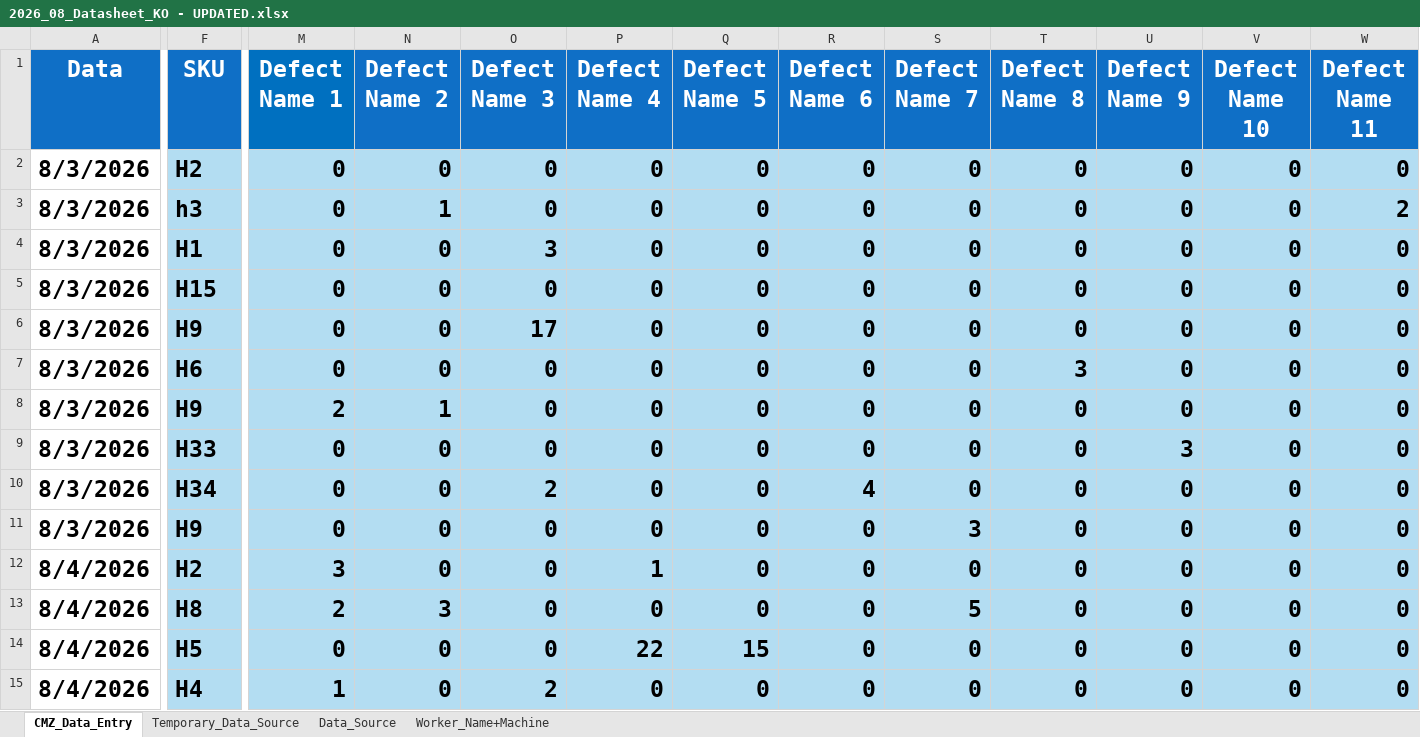
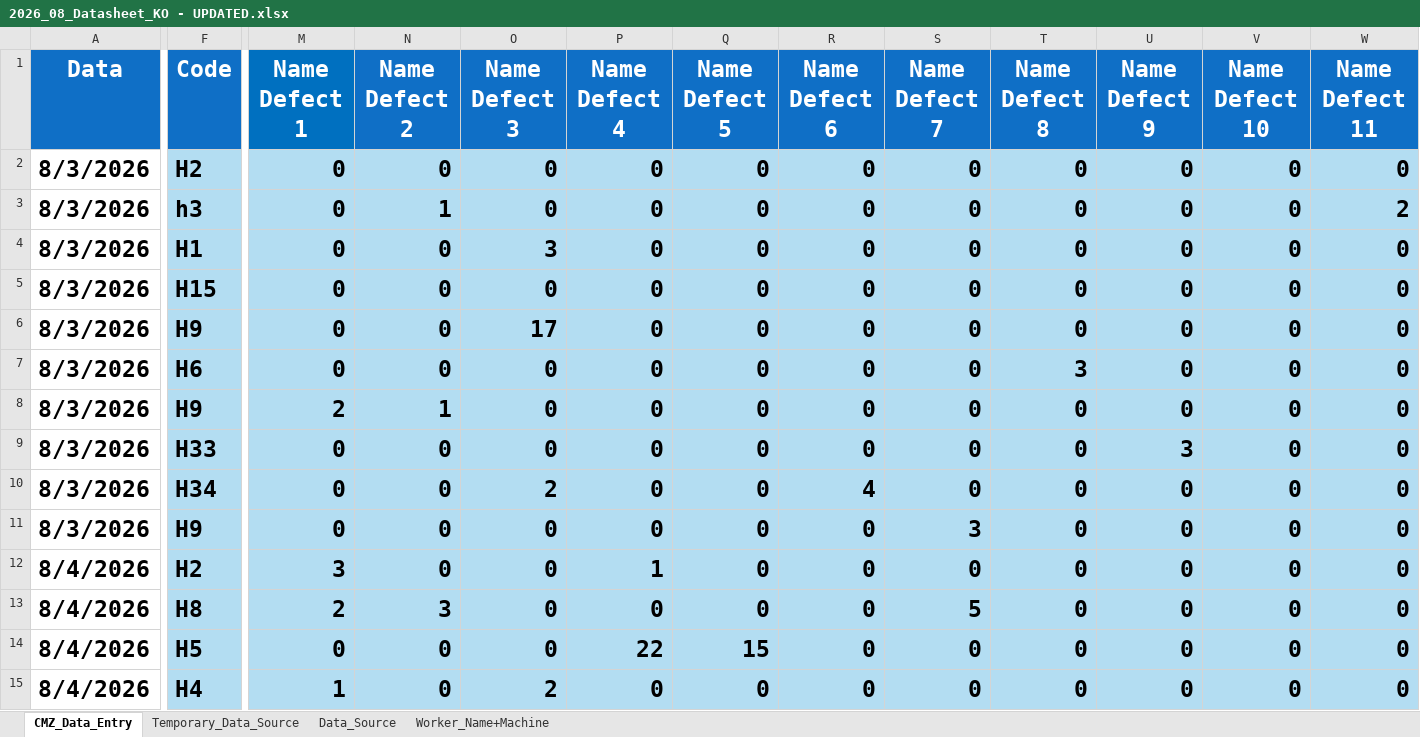
Before and after one commit to StefanoC-BI/Loss_Rate_Analysis, an Excel workbook: 2026_08_Datasheet_KO - UPDATED.xlsx, sheet CMZ_Data_Entry, drawn as a sheet; only a part is shown, gaps mark what is left out; values as stored, in another font and other column widths than the file's, no borders; table styles not drawn; the diff covers the shown part only; the diff names each change by its address in the sheet, - before the commit and + after, or states it on an @@ line.

```diff
--- a/2026_08_Datasheet_KO - UPDATED.xlsx (sheet CMZ_Data_Entry)
+++ b/2026_08_Datasheet_KO - UPDATED.xlsx (sheet CMZ_Data_Entry)
-F1: SKU
+F1: Code
-M1: Defect Name 1
+M1: Name Defect 1
-N1: Defect Name 2
+N1: Name Defect 2
-O1: Defect Name 3
+O1: Name Defect 3
-P1: Defect Name 4
+P1: Name Defect 4
-Q1: Defect Name 5
+Q1: Name Defect 5
-R1: Defect Name 6
+R1: Name Defect 6
-S1: Defect Name 7
+S1: Name Defect 7
-T1: Defect Name 8
+T1: Name Defect 8
-U1: Defect Name 9
+U1: Name Defect 9
-V1: Defect Name 10
+V1: Name Defect 10
-W1: Defect Name 11
+W1: Name Defect 11
```
Also changed, not shown: 1 edited cell and cell formats elsewhere in this sheet, sheet Data_Source, sheet Temporary_Data_Source, formulas that keep their value, Datasheets/2026_08_Datasheet_KO.xlsx, Datasheets/Archived_Datasheets/2026_07_Datasheet_KO_Archived.xlsx.
